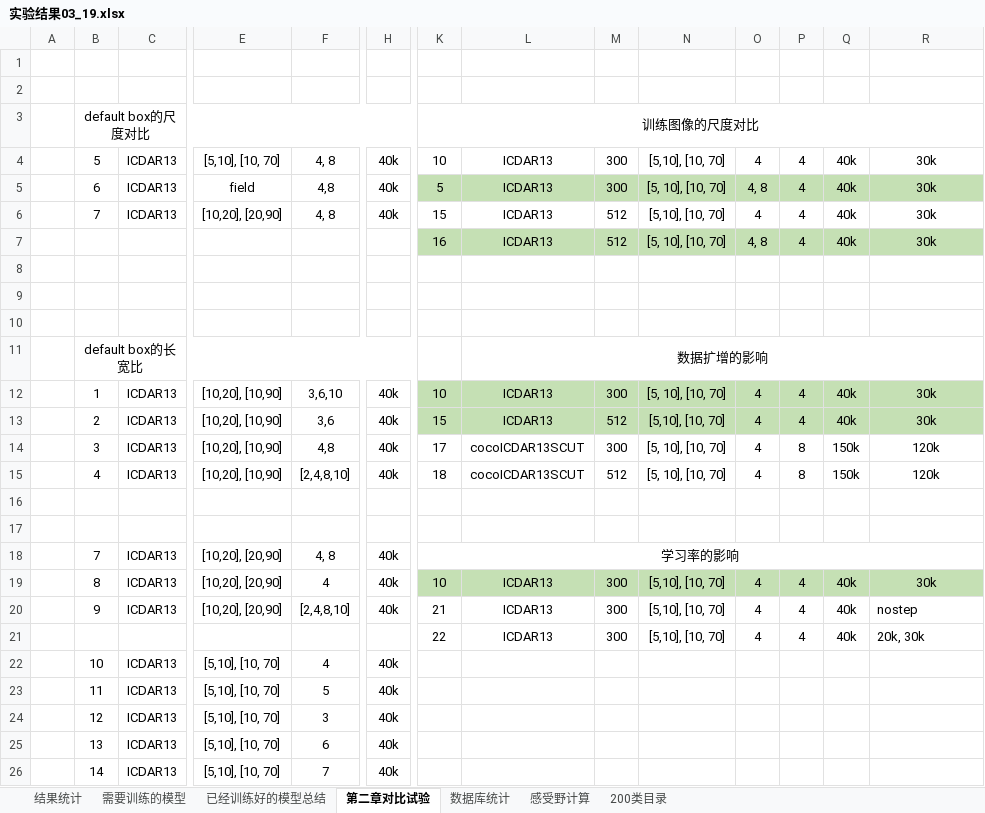
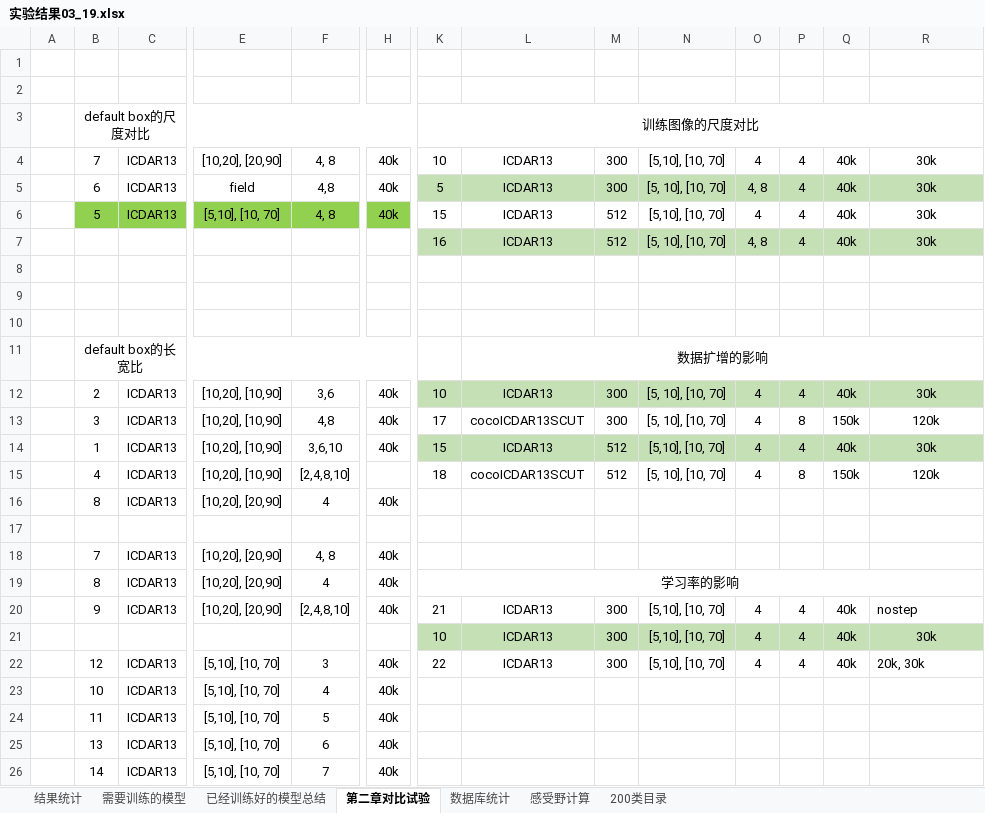
Before and after one commit to lillyPJ/paperBackup, an Excel workbook: 实验结果03_19.xlsx, sheet 第二章对比试验, drawn as a sheet; only a part is shown, gaps mark what is left out; values as stored, in another font and other column widths than the file's, no borders; removed rows and columns are numbered as before the commit, all else as after; rows hold the shown columns only; the diff covers the shown part only; the diff names each change by its address in the sheet, - before the commit and + after, or states it on an @@ line.

```diff
--- a/实验结果03_19.xlsx (sheet 第二章对比试验)
+++ b/实验结果03_19.xlsx (sheet 第二章对比试验)
-B4: 5
+B4: 7
-E4: [5,10], [10, 70]
+E4: [10,20], [20,90]
-B6: 7
+B6: 5
-B6:H6 fill: none
+B6:H6 fill: #92D050
-E6: [10,20], [20,90]
+E6: [5,10], [10, 70]
-B12: 1
+B12: 2
-F12: 3,6,10
+F12: 3,6
-row 13:  | 2 | ICDAR13 | [10,20], [10,90] | 3,6 | 40k | 15 | ICDAR13 | 512 | [5,10], [10, 70] | 4 | 4 | 40k | 30k
+row 14:  | 1 | ICDAR13 | [10,20], [10,90] | 3,6,10 | 40k | 15 | ICDAR13 | 512 | [5,10], [10, 70] | 4 | 4 | 40k | 30k
-H15: 40k
+H15: (empty)
+row 16:  | 8 | ICDAR13 | [10,20], [20,90] | 4 | 40k
-row 17: (empty)
-K18: 学习率的影响
+K18: (empty)
-K18:R18 merged
-K19: 10
+K19: 学习率的影响
-K19:R19 fill: #C5E0B4
+K19:R19 fill: none
+K19:R19 merged
-L19: ICDAR13
+L19: (empty)
-M19: 300
+M19: (empty)
-N19: [5,10], [10, 70]
+N19: (empty)
-O19: 4
+O19: (empty)
-P19: 4
+P19: (empty)
-Q19: 40k
+Q19: (empty)
-R19: 30k
+R19: (empty)
-K21: 22
+K21: 10
-K21:R21 fill: none
+K21:R21 fill: #C5E0B4
-R21: 20k, 30k
+R21: 30k
-R21 alignment: left
+R21 alignment: center
+row 22:  | 12 | ICDAR13 | [5,10], [10, 70] | 3 | 40k | 22 | ICDAR13 | 300 | [5,10], [10, 70] | 4 | 4 | 40k | 20k, 30k
-row 24:  | 12 | ICDAR13 | [5,10], [10, 70] | 3 | 40k
```
Also changed, not shown: cell formats elsewhere in this sheet, sheet 已经训练好的模型总结, 4 other files.
